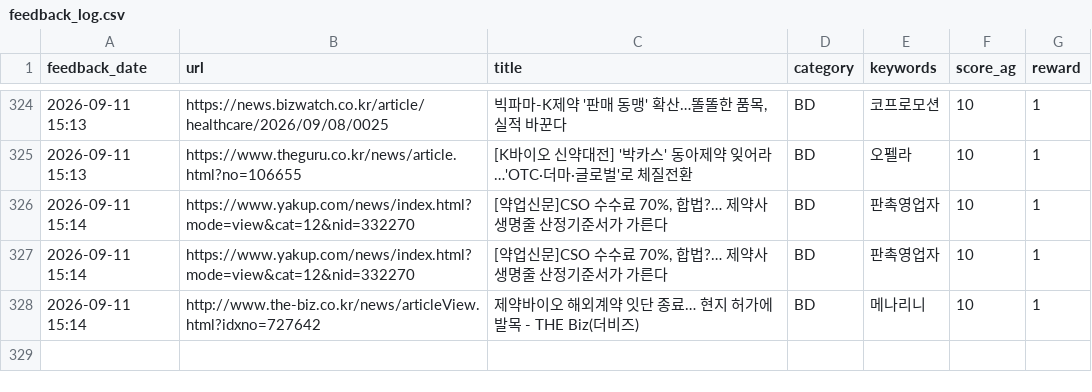
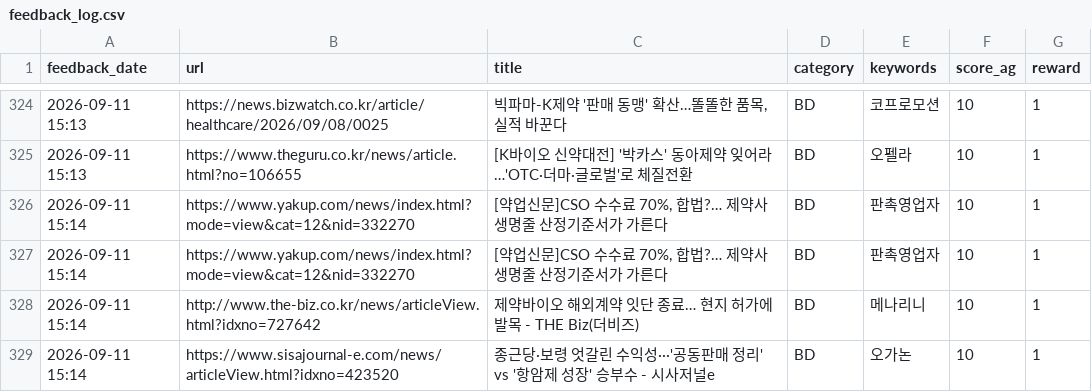
Before and after one commit to Lilyleeyaa/zp-market-monitoring-v3-share, a CSV file: data/labels/feedback_log.csv, drawn as a sheet; only a part is shown, gaps mark what is left out.

Commit message:
Feedback: 종근당·보령 엇갈린 수익성···'공동판매 정리' vs '항암제 성장' 승... (2026-09-11 15:14)

```diff
--- a/data/labels/feedback_log.csv
+++ b/data/labels/feedback_log.csv
@@ -328 +328,2 @@ feedback_date,url,title,category,keywords,score_ag,reward
 2026-09-11 15:14,http://www.the-biz.co.kr/news/articleView.html?idxno=727642,제약바이오 해외계약 잇단 종료… 현지 허가에 발목 - THE Biz(더비즈),BD,메나리니,10,1
+2026-09-11 15:14,https://www.sisajournal-e.com/news/articleView.html?idxno=423520,종근당·보령 엇갈린 수익성···'공동판매 정리' vs '항암제 성장' 승부수 - 시사저널e,BD,오가논,10,1
```
